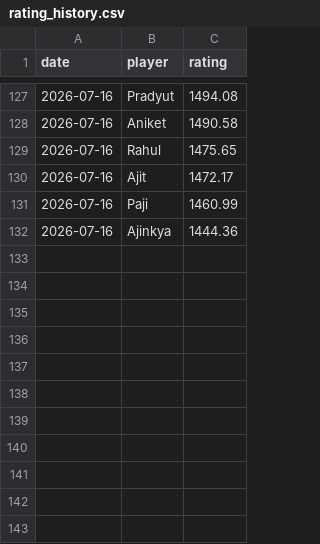
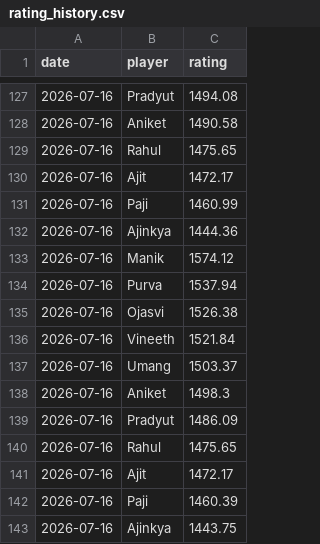
Before and after one commit to vineeth770/badminton-tracker, a CSV file: rating_history.csv, drawn as a sheet; only a part is shown, gaps mark what is left out; the diff names each change by its address in the sheet, - before the commit and + after, or states it on an @@ line.

Commit message:
Update history

```diff
--- a/rating_history.csv
+++ b/rating_history.csv
+row 133: 2026-07-16 | Manik | 1574.12
+row 134: 2026-07-16 | Purva | 1537.94
+row 135: 2026-07-16 | Ojasvi | 1526.38
+row 136: 2026-07-16 | Vineeth | 1521.84
+row 137: 2026-07-16 | Umang | 1503.37
+row 138: 2026-07-16 | Aniket | 1498.3
+row 139: 2026-07-16 | Pradyut | 1486.09
+row 140: 2026-07-16 | Rahul | 1475.65
+row 141: 2026-07-16 | Ajit | 1472.17
+row 142: 2026-07-16 | Paji | 1460.39
+row 143: 2026-07-16 | Ajinkya | 1443.75
```
